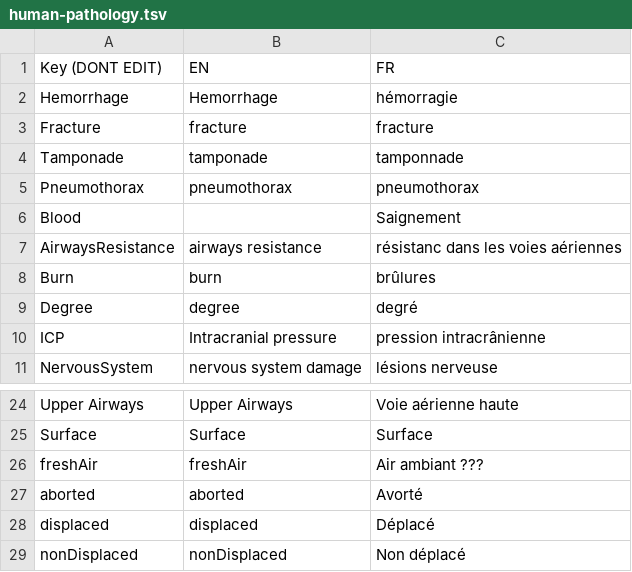
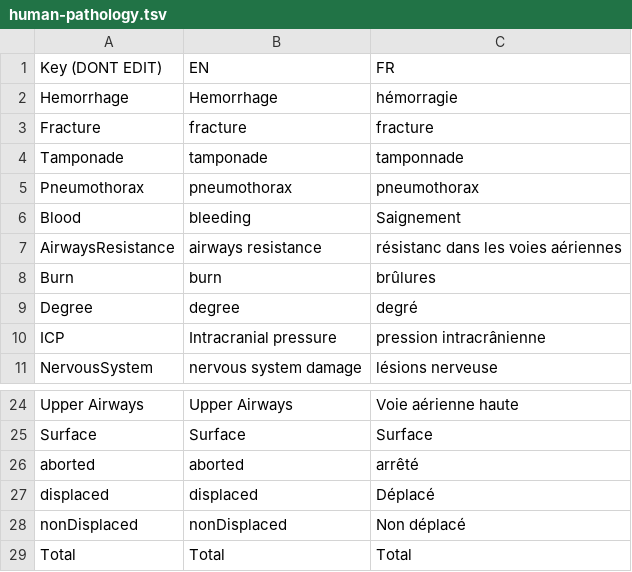
Before and after one commit to Heigvd/mimms, a TSV file: gameModel/files/translations/human-pathology.tsv, drawn as a sheet; only a part is shown, gaps mark what is left out; the shorter side is filled out with more unchanged rows.

```diff
--- a/gameModel/files/translations/human-pathology.tsv
+++ b/gameModel/files/translations/human-pathology.tsv
@@ -5,3 +5,3 @@ Tamponade	tamponade	tamponnade
 Pneumothorax	pneumothorax	pneumothorax
-Blood		Saignement
+Blood	bleeding	Saignement
 AirwaysResistance	airways resistance	résistanc dans les voies aériennes
@@ -25,4 +25,3 @@ Upper Airways	Upper Airways	Voie aérienne haute
 Surface	Surface	Surface
-freshAir	freshAir	Air ambiant ???
-aborted	aborted	Avorté
+aborted	aborted	arrêté
 displaced	displaced	Déplacé
```
Also changed, not shown: gameModel/files/translations/human-actions.tsv, gameModel/files/translations/human-blocks.tsv, 10 other files.
